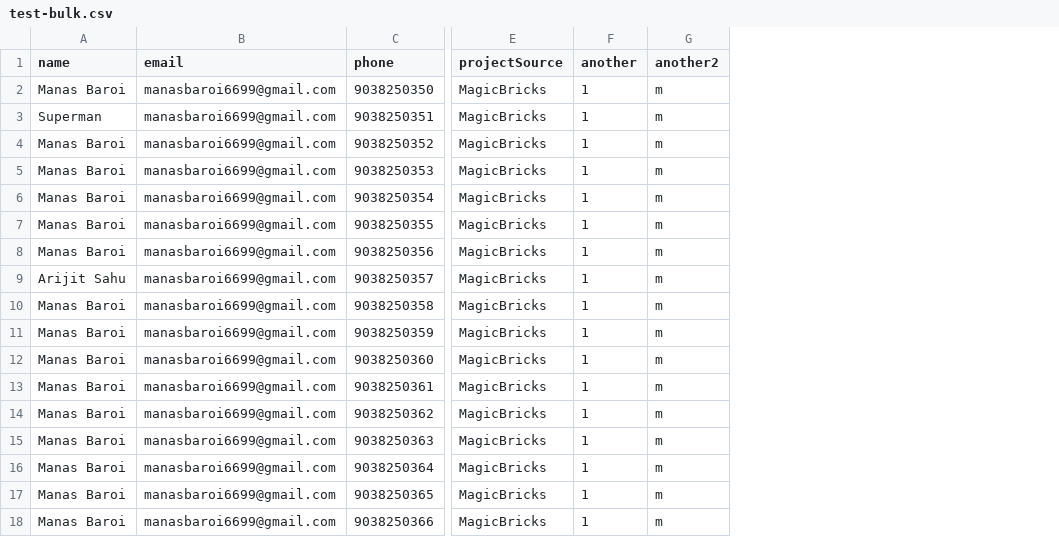
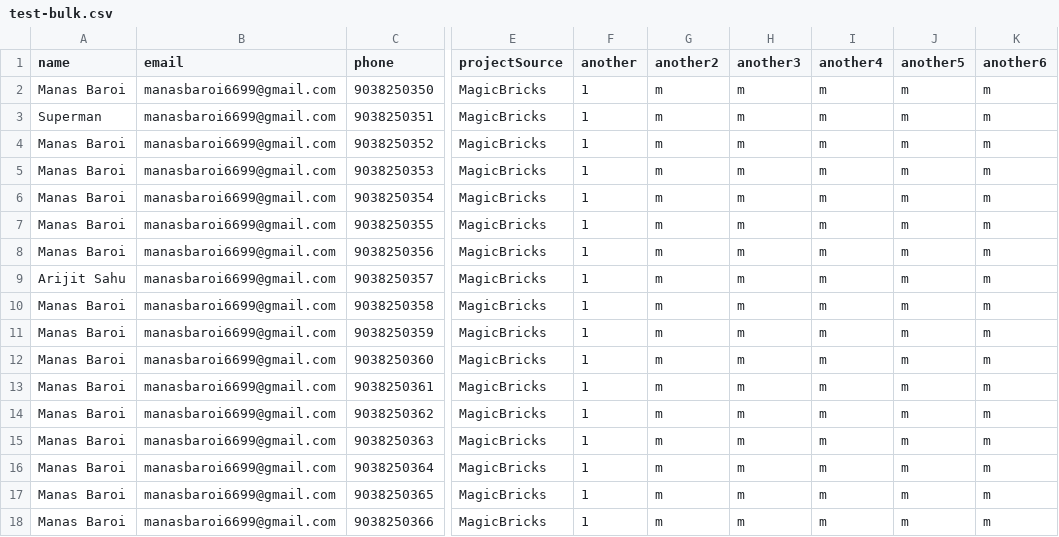
Before and after one commit to manas6699/real-estate, a CSV file: public/sample/test-bulk.csv, drawn as a sheet; only a part is shown, gaps mark what is left out; the diff names each change by its address in the sheet, - before the commit and + after, or states it on an @@ line.

Commit message:
sample csv file changed

```diff
--- a/public/sample/test-bulk.csv
+++ b/public/sample/test-bulk.csv
+column H (another3), rows 2-18: all m
+column I (another4), rows 2-18: all m
+column J (another5), rows 2-18: all m
+column K (another6), rows 2-18: all m
```
